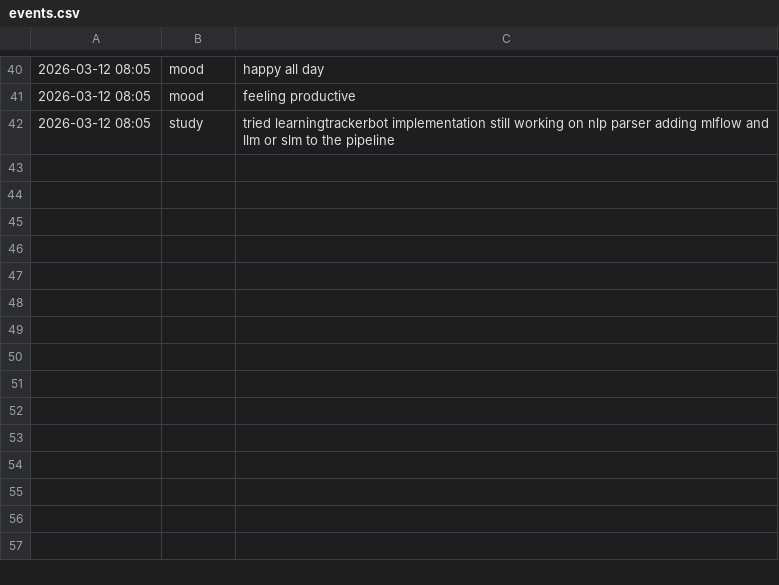
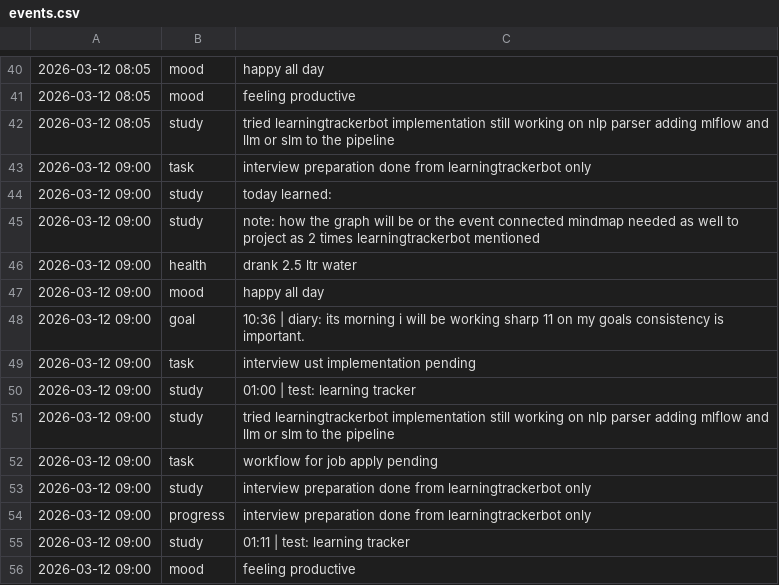
Before and after one commit to talpadeavi03/learning-bot, a CSV file: data/events.csv, drawn as a sheet; only a part is shown, gaps mark what is left out.

```diff
--- a/data/events.csv
+++ b/data/events.csv
@@ -42 +42,15 @@
 2026-03-12 08:05,study,tried learningtrackerbot implementation still working on nlp parser adding mlflow and llm or slm to the pipeline
+2026-03-12 09:00,task,interview preparation done from learningtrackerbot only
+2026-03-12 09:00,study,today learned:
+2026-03-12 09:00,study,note: how the graph will be or the event connected mindmap needed as well to project as 2 times learningtrackerbot mentioned
+2026-03-12 09:00,health,drank 2.5 ltr water
+2026-03-12 09:00,mood,happy all day
+2026-03-12 09:00,goal,10:36 | diary: its morning i will be working sharp 11 on my goals consistency is important.
+2026-03-12 09:00,task,interview ust implementation pending
+2026-03-12 09:00,study,01:00 | test: learning tracker
+2026-03-12 09:00,study,tried learningtrackerbot implementation still working on nlp parser adding mlflow and llm or slm to the pipeline
+2026-03-12 09:00,task,workflow for job apply pending
+2026-03-12 09:00,study,interview preparation done from learningtrackerbot only
+2026-03-12 09:00,progress,interview preparation done from learningtrackerbot only
+2026-03-12 09:00,study,01:11 | test: learning tracker
+2026-03-12 09:00,mood,feeling productive
```
